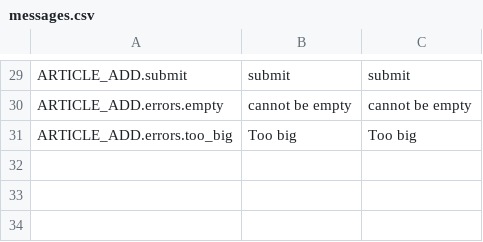
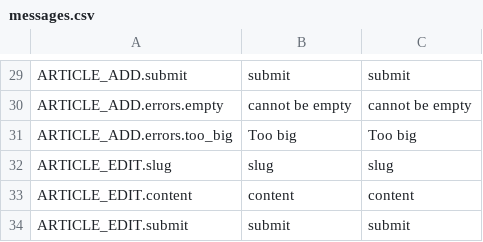
Before and after one commit to Canadadry/simple-press, a CSV file: admin/translation/messages.csv, drawn as a sheet; only a part is shown, gaps mark what is left out; the diff names each change by its address in the sheet, - before the commit and + after, or states it on an @@ line.

Commit message:
can edit article

```diff
--- a/admin/translation/messages.csv
+++ b/admin/translation/messages.csv
+row 32: ARTICLE_EDIT.slug | slug | slug
+row 33: ARTICLE_EDIT.content | content | content
+row 34: ARTICLE_EDIT.submit | submit | submit
```
Also changed, not shown: 11 other files.
